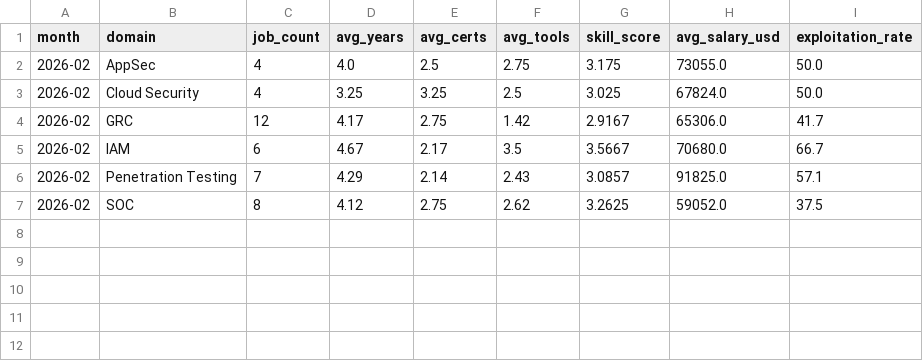
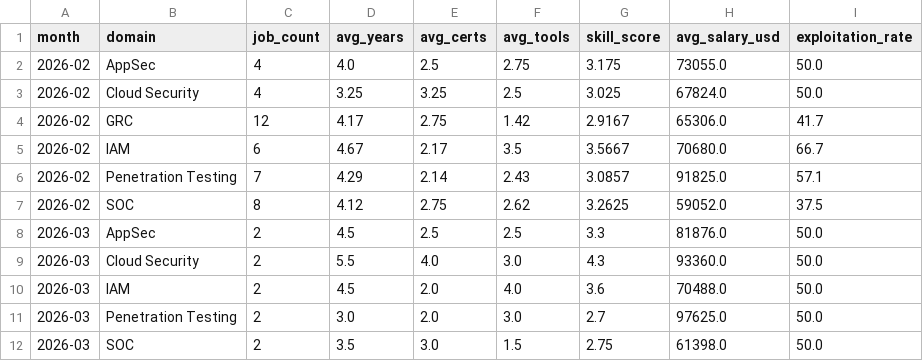
Before and after one commit to regantemudo/Cybersecurity-Skill-Inflation-Index, a CSV file: data/processed/domain_index.csv, drawn as a sheet.

```diff
--- a/data/processed/domain_index.csv
+++ b/data/processed/domain_index.csv
@@ -7 +7,6 @@ month,domain,job_count,avg_years,avg_certs,avg_tools,skill_score,avg_salary_usd,
 2026-02,SOC,8,4.12,2.75,2.62,3.2625,59052.0,37.5
+2026-03,AppSec,2,4.5,2.5,2.5,3.3,81876.0,50.0
+2026-03,Cloud Security,2,5.5,4.0,3.0,4.3,93360.0,50.0
+2026-03,IAM,2,4.5,2.0,4.0,3.6,70488.0,50.0
+2026-03,Penetration Testing,2,3.0,2.0,3.0,2.7,97625.0,50.0
+2026-03,SOC,2,3.5,3.0,1.5,2.75,61398.0,50.0
```
Also changed, not shown: data/processed/country_index.csv, data/processed/monthly_index.csv, 15 other files.
